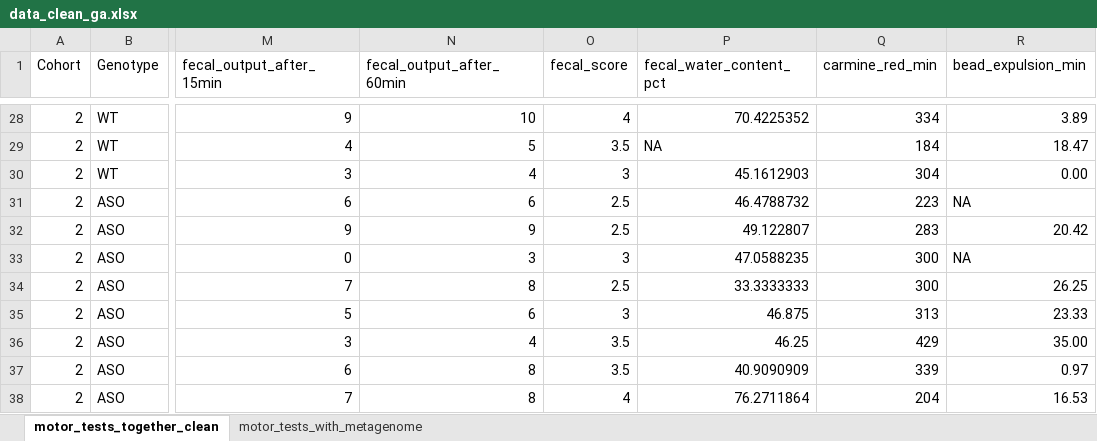
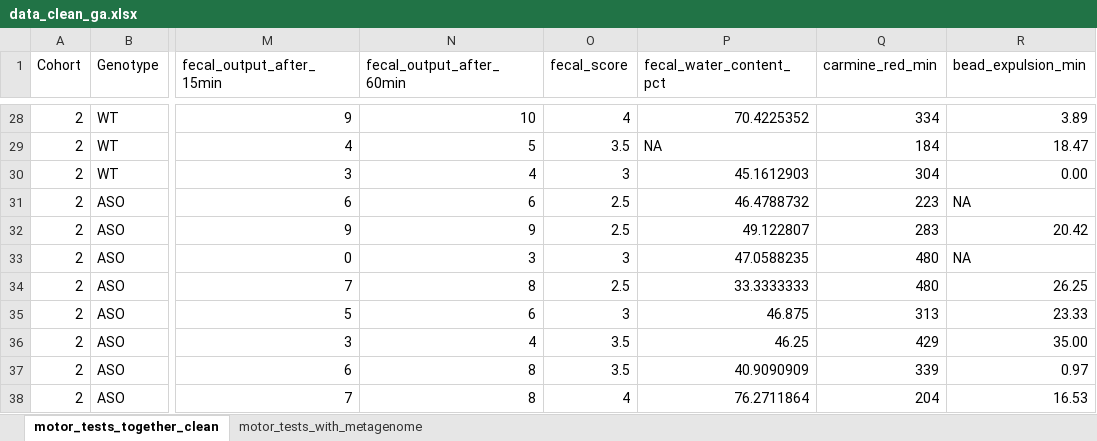
Before and after one commit to ASAP-MAC/MazmanianS_MoiseyenkoA, an Excel workbook: Data/motor_performance/data_clean_ga.xlsx, sheet motor_tests_together_clean, drawn as a sheet; only a part is shown, gaps mark what is left out; values as stored, in another font and other column widths than the file's, no borders; the diff names each change by its address in the sheet, - before the commit and + after, or states it on an @@ line.

Commit message:
mice 2374 2377 carmine red time set to 480 min

```diff
--- a/Data/motor_performance/data_clean_ga.xlsx (sheet motor_tests_together_clean)
+++ b/Data/motor_performance/data_clean_ga.xlsx (sheet motor_tests_together_clean)
-Q33:Q34 (carmine_red_min): 300
+Q33:Q34 (carmine_red_min): 480
```
